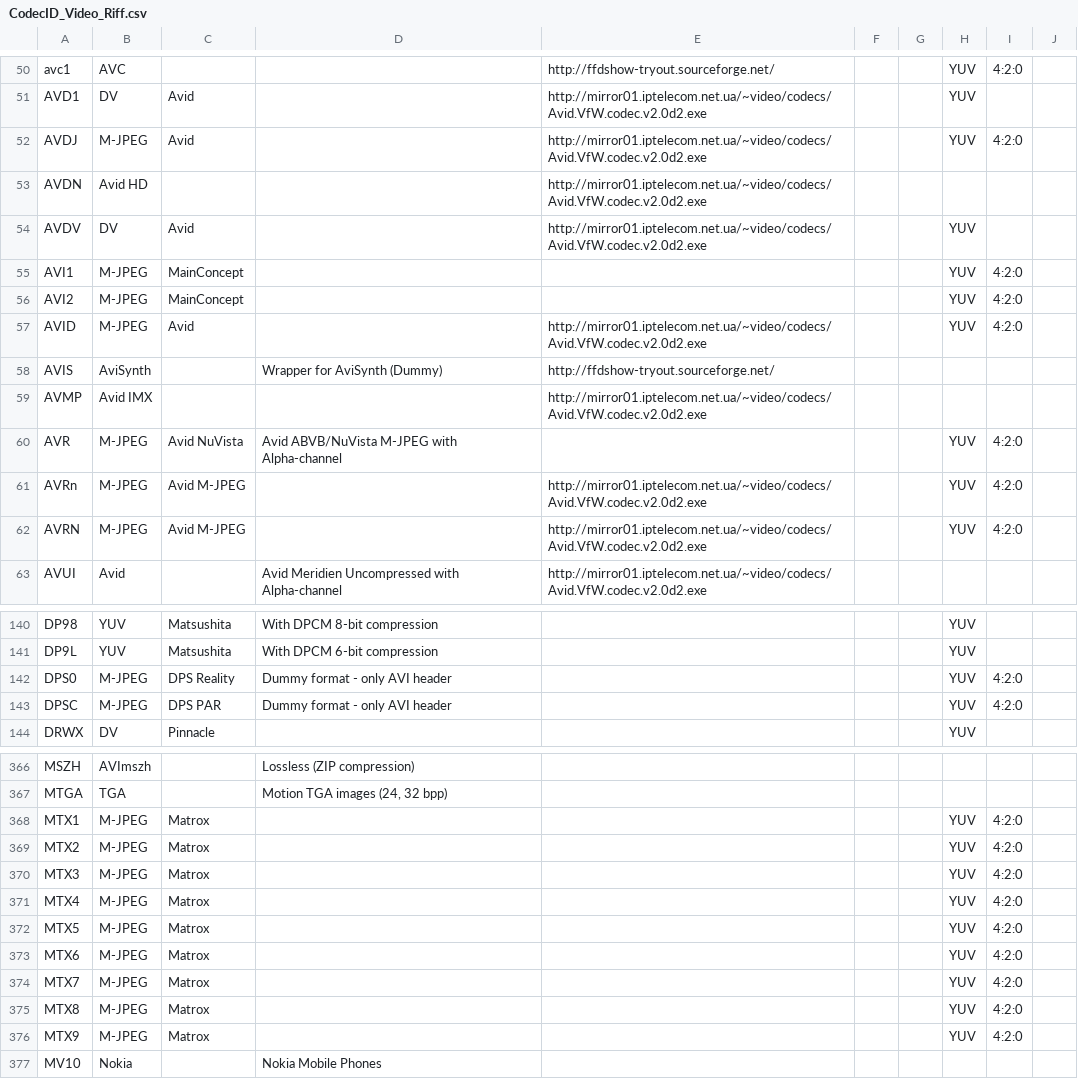
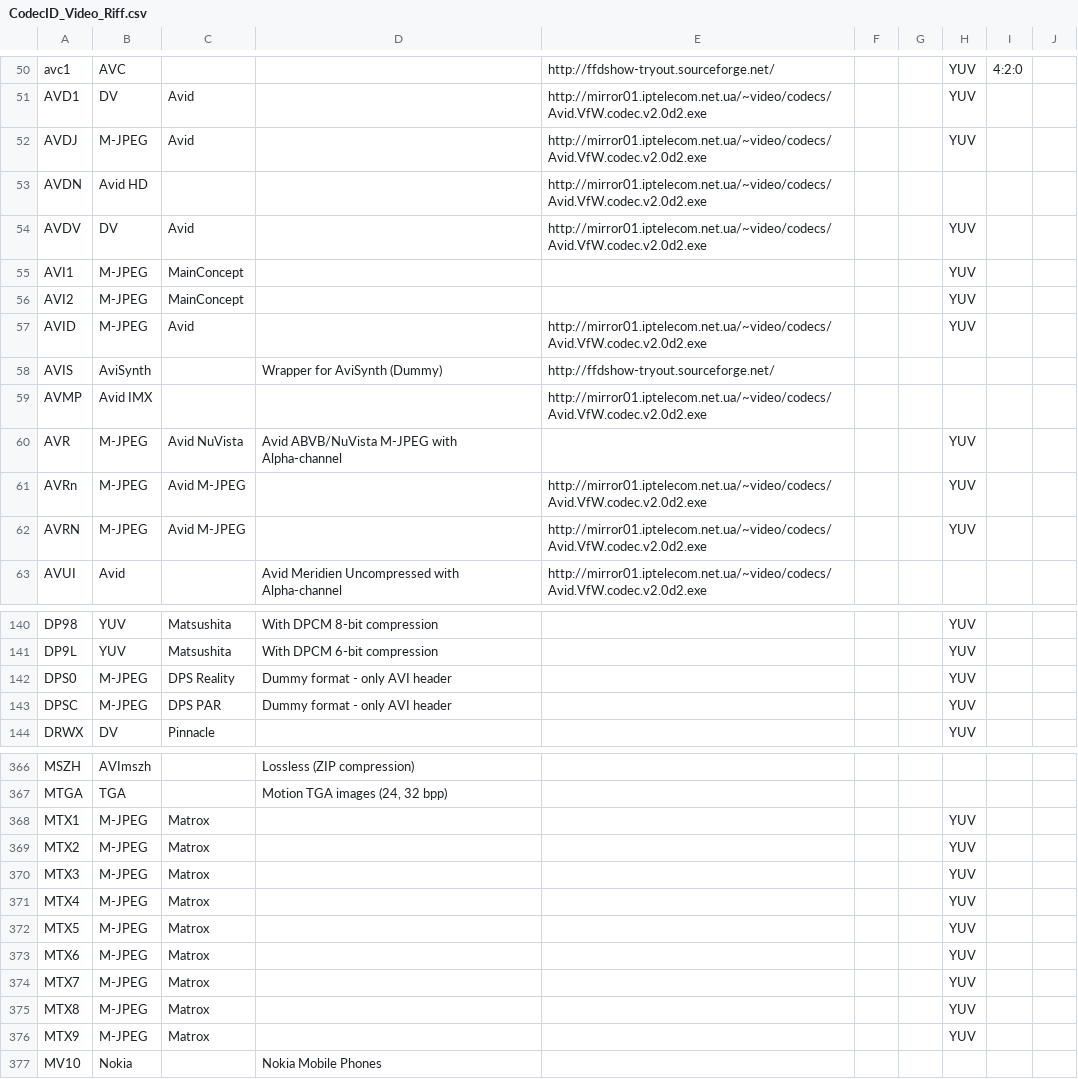
Before and after one commit to mediatest/mediatestLib, a CSV file: Source/Ressource/Text/DataBase/CodecID_Video_Riff.csv, drawn as a sheet; only a part is shown, gaps mark what is left out; the diff covers the shown part only.

Commit message:
x JPEG: Chroma subsampling value was always set to 4:2:0, wrong
git-svn-id: svn://svn.code.sf.net/p/mediainfo/code/MediaInfoLib/trunk@3387 45c5ae6f-87cc-4fd0-92ee-e4f023fd80da

```diff
--- a/Source/Ressource/Text/DataBase/CodecID_Video_Riff.csv
+++ b/Source/Ressource/Text/DataBase/CodecID_Video_Riff.csv
@@ -51,13 +51,13 @@ avc1;AVC;;;http://ffdshow-tryout.sourceforge.net/;;;YUV;4:2:0;
 AVD1;DV;Avid;;http://mirror01.iptelecom.net.ua/~video/codecs/Avid.VfW.codec.v2.0d2.exe;;;YUV;;
-AVDJ;M-JPEG;Avid;;http://mirror01.iptelecom.net.ua/~video/codecs/Avid.VfW.codec.v2.0d2.exe;;;YUV;4:2:0;
+AVDJ;M-JPEG;Avid;;http://mirror01.iptelecom.net.ua/~video/codecs/Avid.VfW.codec.v2.0d2.exe;;;YUV
 AVDN;Avid HD;;;http://mirror01.iptelecom.net.ua/~video/codecs/Avid.VfW.codec.v2.0d2.exe;;;;;
 AVDV;DV;Avid;;http://mirror01.iptelecom.net.ua/~video/codecs/Avid.VfW.codec.v2.0d2.exe;;;YUV;;
-AVI1;M-JPEG;MainConcept;;;;;YUV;4:2:0;
-AVI2;M-JPEG;MainConcept;;;;;YUV;4:2:0;
-AVID;M-JPEG;Avid;;http://mirror01.iptelecom.net.ua/~video/codecs/Avid.VfW.codec.v2.0d2.exe;;;YUV;4:2:0;
+AVI1;M-JPEG;MainConcept;;;;;YUV
+AVI2;M-JPEG;MainConcept;;;;;YUV
+AVID;M-JPEG;Avid;;http://mirror01.iptelecom.net.ua/~video/codecs/Avid.VfW.codec.v2.0d2.exe;;;YUV
 AVIS;AviSynth;;Wrapper for AviSynth (Dummy);http://ffdshow-tryout.sourceforge.net/;;;;;
 AVMP;Avid IMX;;;http://mirror01.iptelecom.net.ua/~video/codecs/Avid.VfW.codec.v2.0d2.exe;;;;;
-AVR ;M-JPEG;Avid NuVista;Avid ABVB/NuVista M-JPEG with Alpha-channel;;;;YUV;4:2:0;
-AVRn;M-JPEG;Avid M-JPEG;;http://mirror01.iptelecom.net.ua/~video/codecs/Avid.VfW.codec.v2.0d2.exe;;;YUV;4:2:0;
-AVRN;M-JPEG;Avid M-JPEG;;http://mirror01.iptelecom.net.ua/~video/codecs/Avid.VfW.codec.v2.0d2.exe;;;YUV;4:2:0;
+AVR ;M-JPEG;Avid NuVista;Avid ABVB/NuVista M-JPEG with Alpha-channel;;;;YUV
+AVRn;M-JPEG;Avid M-JPEG;;http://mirror01.iptelecom.net.ua/~video/codecs/Avid.VfW.codec.v2.0d2.exe;;;YUV
+AVRN;M-JPEG;Avid M-JPEG;;http://mirror01.iptelecom.net.ua/~video/codecs/Avid.VfW.codec.v2.0d2.exe;;;YUV;
 AVUI;Avid;;Avid Meridien Uncompressed with Alpha-channel;http://mirror01.iptelecom.net.ua/~video/codecs/Avid.VfW.codec.v2.0d2.exe;;;;;
@@ -141,4 +141,4 @@ DP98;YUV;Matsushita;With DPCM 8-bit compression;;;;YUV;
 DP9L;YUV;Matsushita;With DPCM 6-bit compression;;;;YUV;
-DPS0;M-JPEG;DPS Reality;Dummy format - only AVI header;;;;YUV;4:2:0
-DPSC;M-JPEG;DPS PAR;Dummy format - only AVI header;;;;YUV;4:2:0
+DPS0;M-JPEG;DPS Reality;Dummy format - only AVI header;;;;YUV
+DPSC;M-JPEG;DPS PAR;Dummy format - only AVI header;;;;YUV
 DRWX;DV;Pinnacle;;;;;YUV;
@@ -367,11 +367,11 @@ MSZH;AVImszh;;Lossless (ZIP compression);;;;;
 MTGA;TGA;;Motion TGA images (24, 32 bpp);;;;;
-MTX1;M-JPEG;Matrox;;;;;YUV;4:2:0
-MTX2;M-JPEG;Matrox;;;;;YUV;4:2:0
-MTX3;M-JPEG;Matrox;;;;;YUV;4:2:0
-MTX4;M-JPEG;Matrox;;;;;YUV;4:2:0
-MTX5;M-JPEG;Matrox;;;;;YUV;4:2:0
-MTX6;M-JPEG;Matrox;;;;;YUV;4:2:0
-MTX7;M-JPEG;Matrox;;;;;YUV;4:2:0
-MTX8;M-JPEG;Matrox;;;;;YUV;4:2:0
-MTX9;M-JPEG;Matrox;;;;;YUV;4:2:0
+MTX1;M-JPEG;Matrox;;;;;YUV
+MTX2;M-JPEG;Matrox;;;;;YUV
+MTX3;M-JPEG;Matrox;;;;;YUV
+MTX4;M-JPEG;Matrox;;;;;YUV
+MTX5;M-JPEG;Matrox;;;;;YUV
+MTX6;M-JPEG;Matrox;;;;;YUV
+MTX7;M-JPEG;Matrox;;;;;YUV
+MTX8;M-JPEG;Matrox;;;;;YUV;
+MTX9;M-JPEG;Matrox;;;;;YUV
 MV10;Nokia;;Nokia Mobile Phones;;;;;
```
Also changed, not shown: 41 edited cells elsewhere in this file, 3 other files.
